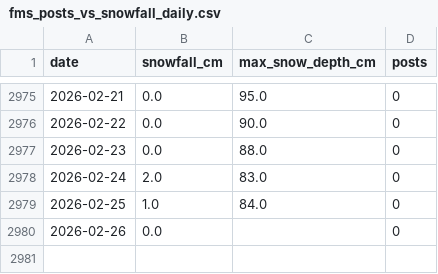
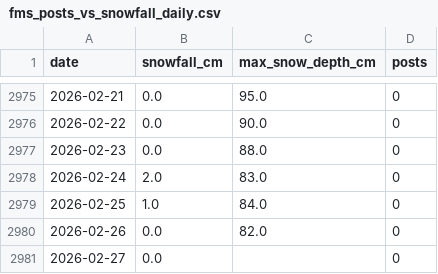
Before and after one commit to 98wrvgxrn9-ctrl/aomori-snow-tracker, a CSV file: data/processed/fms/fms_posts_vs_snowfall_daily.csv, drawn as a sheet; only a part is shown, gaps mark what is left out.

```diff
--- a/data/processed/fms/fms_posts_vs_snowfall_daily.csv
+++ b/data/processed/fms/fms_posts_vs_snowfall_daily.csv
@@ -2979,2 +2979,3 @@
 2026-02-25,1.0,84.0,0
-2026-02-26,0.0,,0
+2026-02-26,0.0,82.0,0
+2026-02-27,0.0,,0
```
Also changed, not shown: data/processed/fms/aomori_snowfall_daily.csv, data/processed/fms/winter_snowfall_summary.csv, 2 other files.
